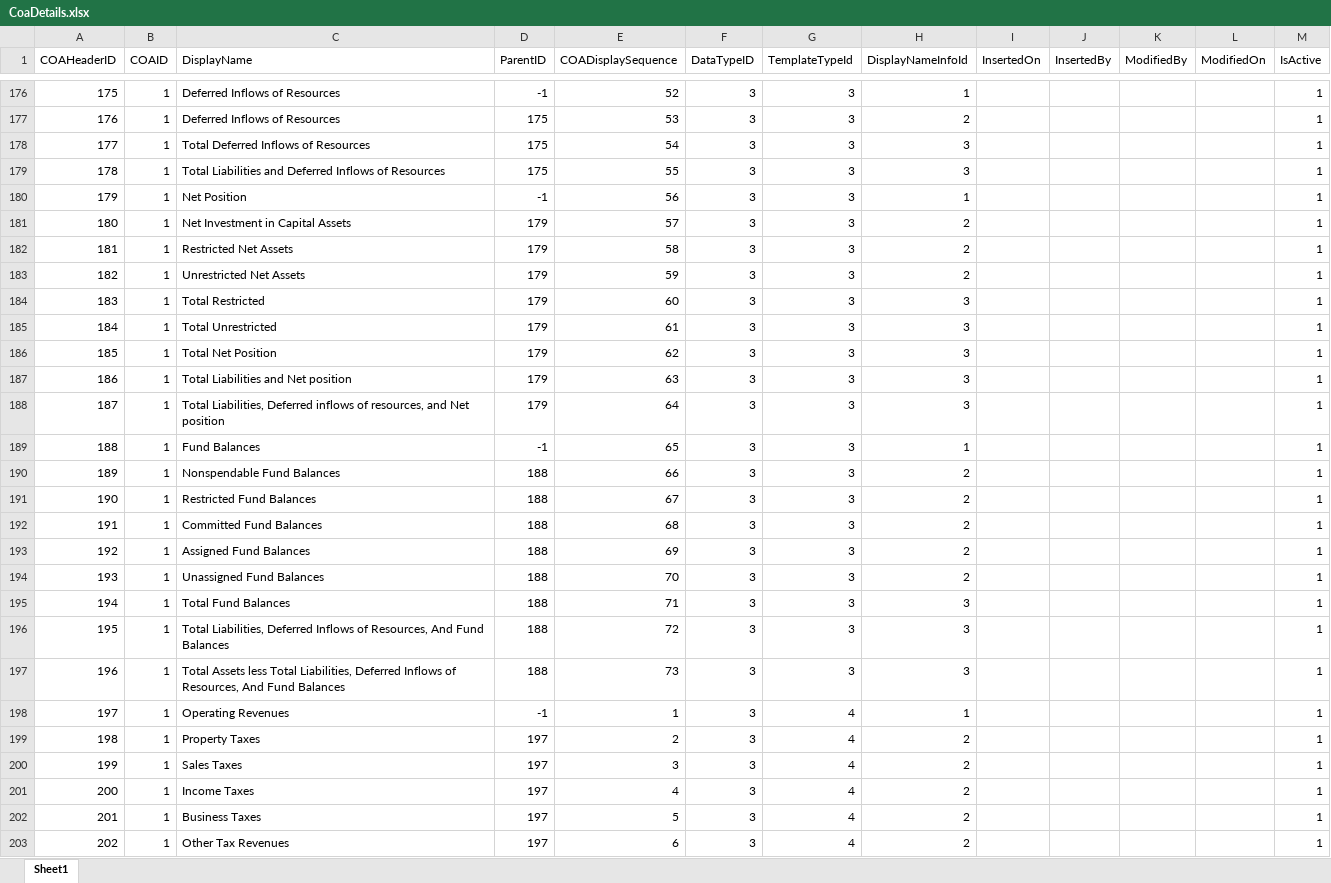
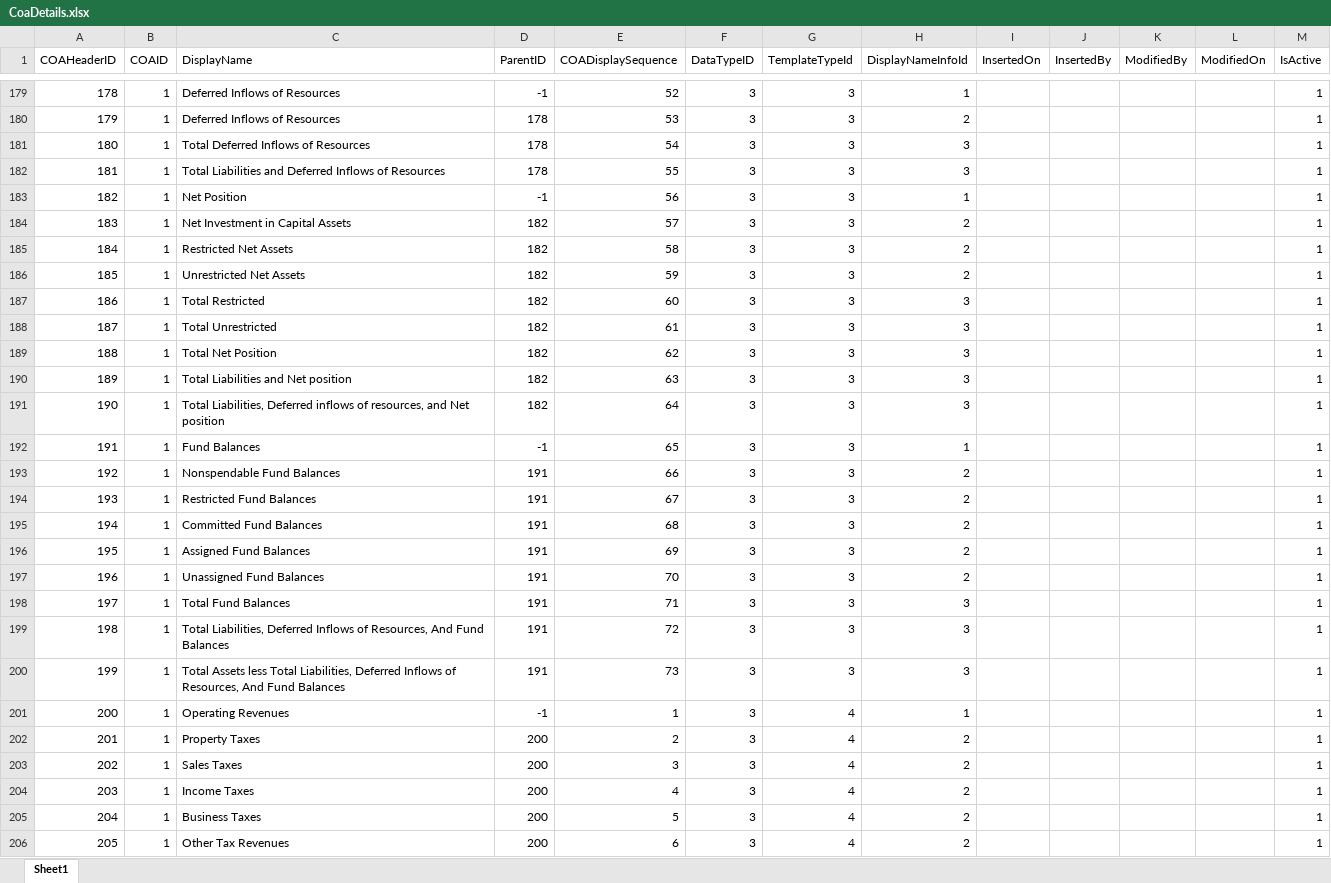
Before and after one commit to JanarddanM-IAL/DIP_PFG, an Excel workbook: parquet - schema/CoaDetails.xlsx, sheet Sheet1, drawn as a sheet; only a part is shown, gaps mark what is left out; values as stored, in another font and other column widths than the file's, no borders; addresses are those after the commit; the diff covers the shown part only; the diff names each change by its address in the sheet, - before the commit and + after, or states it on an @@ line.

```diff
--- a/parquet - schema/CoaDetails.xlsx (sheet Sheet1)
+++ b/parquet - schema/CoaDetails.xlsx (sheet Sheet1)
@@ column A (COAHeaderID) renumbered from row 128 down @@
-D180:D182 (ParentID): 175
+D180:D182 (ParentID): 178
-D184:D191 (ParentID): 179
+D184:D191 (ParentID): 182
-D193:D200 (ParentID): 188
+D193:D200 (ParentID): 191
-D202:D206 (ParentID): 197
+D202:D206 (ParentID): 200
```
Also changed, not shown: 33 added rows, 1 removed row and 301 edited cells elsewhere in this sheet, 5 other files.
